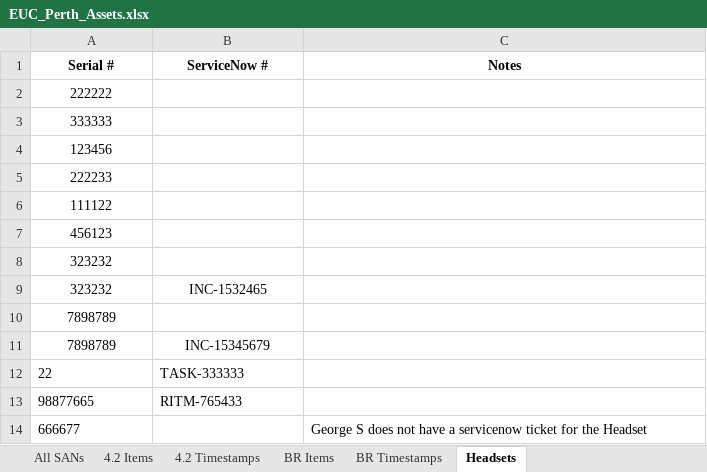
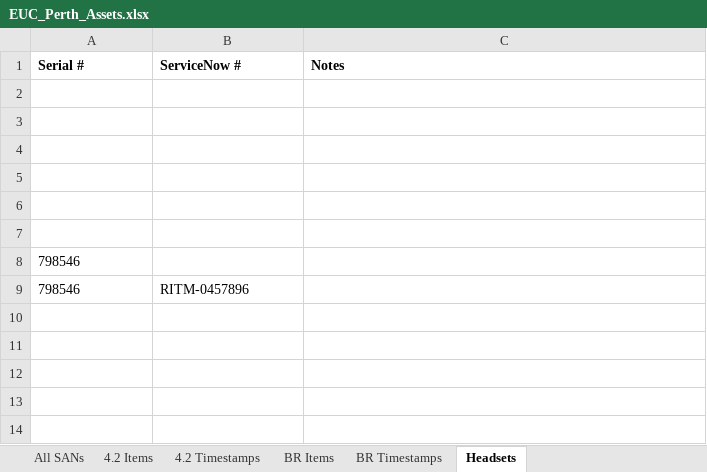
Before and after one commit to m4cd4r4/EUC_AM, an Excel workbook: EUC_Perth_Assets.xlsx, sheet Headsets, drawn as a sheet; values as stored, in another font and other column widths than the file's, no borders; removed rows and columns are numbered as before the commit, all else as after; the diff names each change by its address in the sheet, - before the commit and + after, or states it on an @@ line.

Commit message:
Add compulsory S/N entry for subtraction of wired & wireless headsets
Add optional servicenow ticket number entry for wired & wireless headsets
* If ServiceNow ticket number input box cancelled, a "Notes" form appears, logging info on the removed headset.

```diff
--- a/EUC_Perth_Assets.xlsx (sheet Headsets)
+++ b/EUC_Perth_Assets.xlsx (sheet Headsets)
-A1:C1 alignment: center
+A1:C1 alignment: left
-A2 (Serial #): 222222
+A2 (Serial #): (empty)
-A3 (Serial #): 333333
+A3 (Serial #): (empty)
-A4 (Serial #): 123456
+A4 (Serial #): (empty)
-A5 (Serial #): 222233
+A5 (Serial #): (empty)
-A6 (Serial #): 111122
+A6 (Serial #): (empty)
-A7 (Serial #): 456123
+A7 (Serial #): (empty)
-A8 (Serial #): 323232
+A8 (Serial #): 798546
-A8 alignment: center
+A8 alignment: left
-row 9: 323232 | INC-1532465
-row 10: 7898789
-row 11: 7898789 | INC-15345679
-row 12: 22 | TASK-333333
-row 13: 98877665 | RITM-765433
-row 14: 666677 |  | George S does not have a servicenow ticket for the Headset
+row 9: 798546 | RITM-0457896
```
Also changed, not shown: sheet All SANs, sheet 4.2 Timestamps, sheet 4.2 Items, 10 other files.
